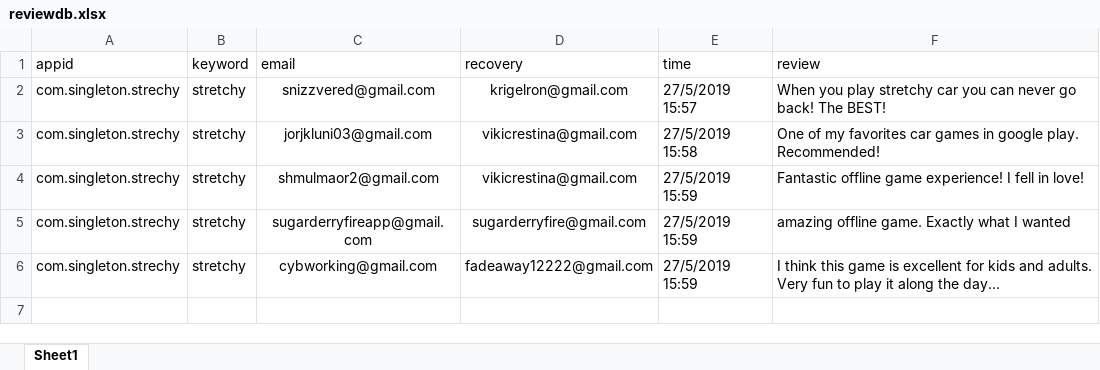
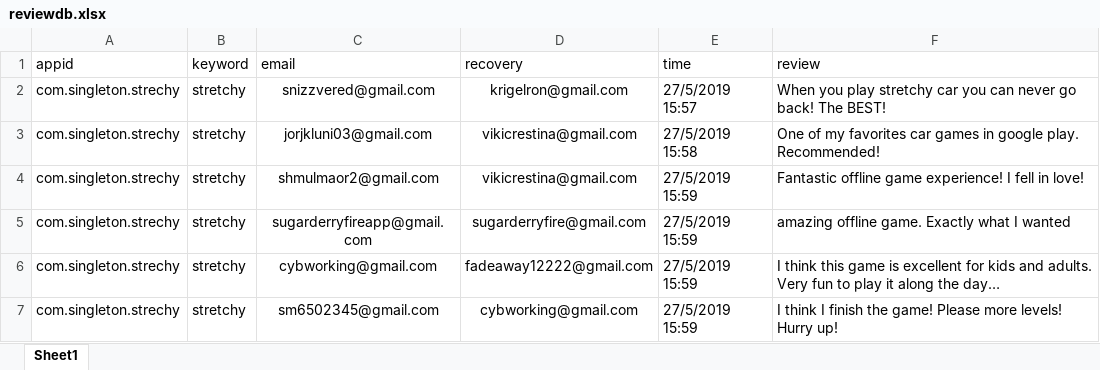
Before and after one commit to sugarderryfire/ReviewsProject, an Excel workbook: reviewdb.xlsx, sheet Sheet1, drawn as a sheet; values as stored, in another font and other column widths than the file's, no borders; the diff names each change by its address in the sheet, - before the commit and + after, or states it on an @@ line.

Commit message:
Add files via upload

```diff
--- a/reviewdb.xlsx (sheet Sheet1)
+++ b/reviewdb.xlsx (sheet Sheet1)
+row 7: com.singleton.strechy | stretchy | sm6502345@gmail.com | cybworking@gmail.com | 27/5/2019 15:59 | I think I finish the game! Please more levels! Hurry up!
```
